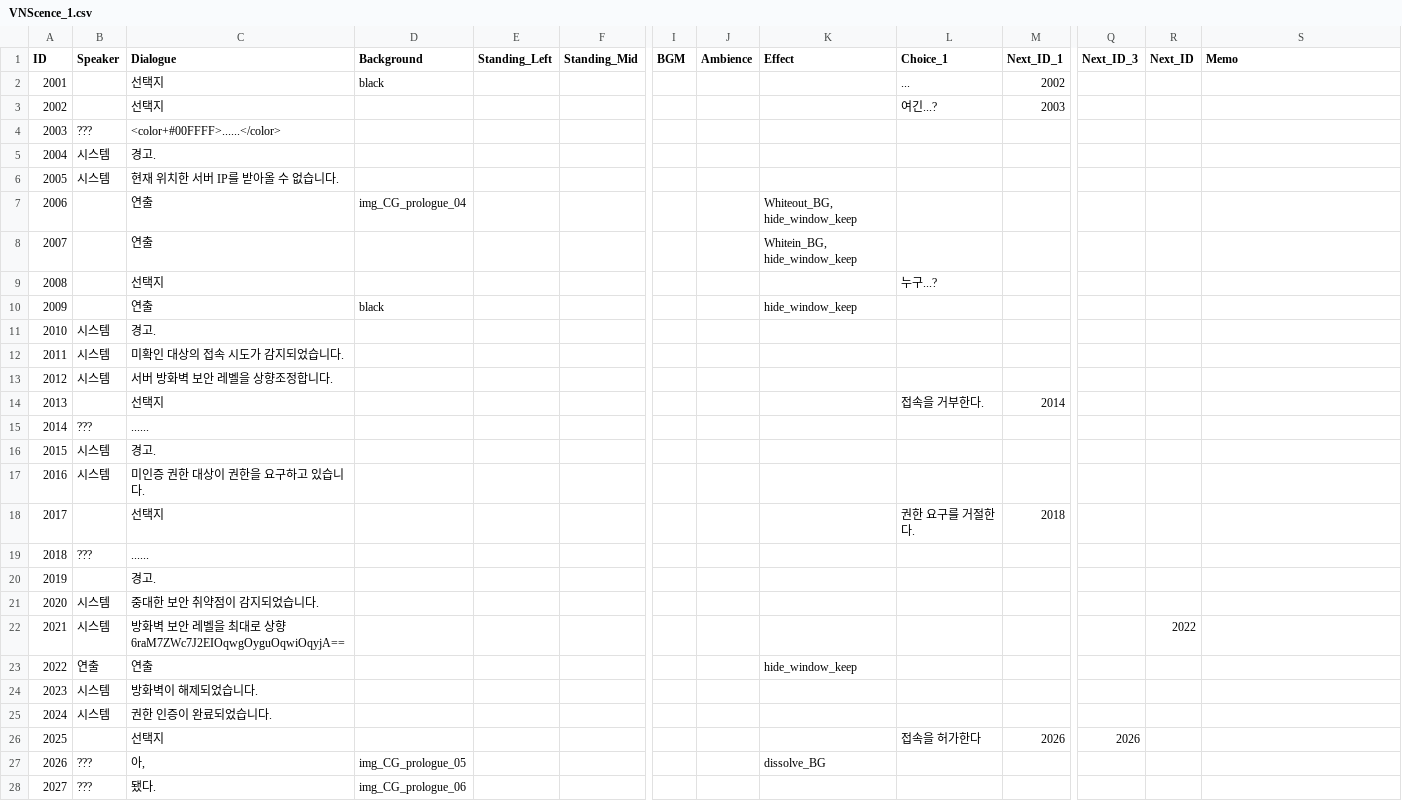
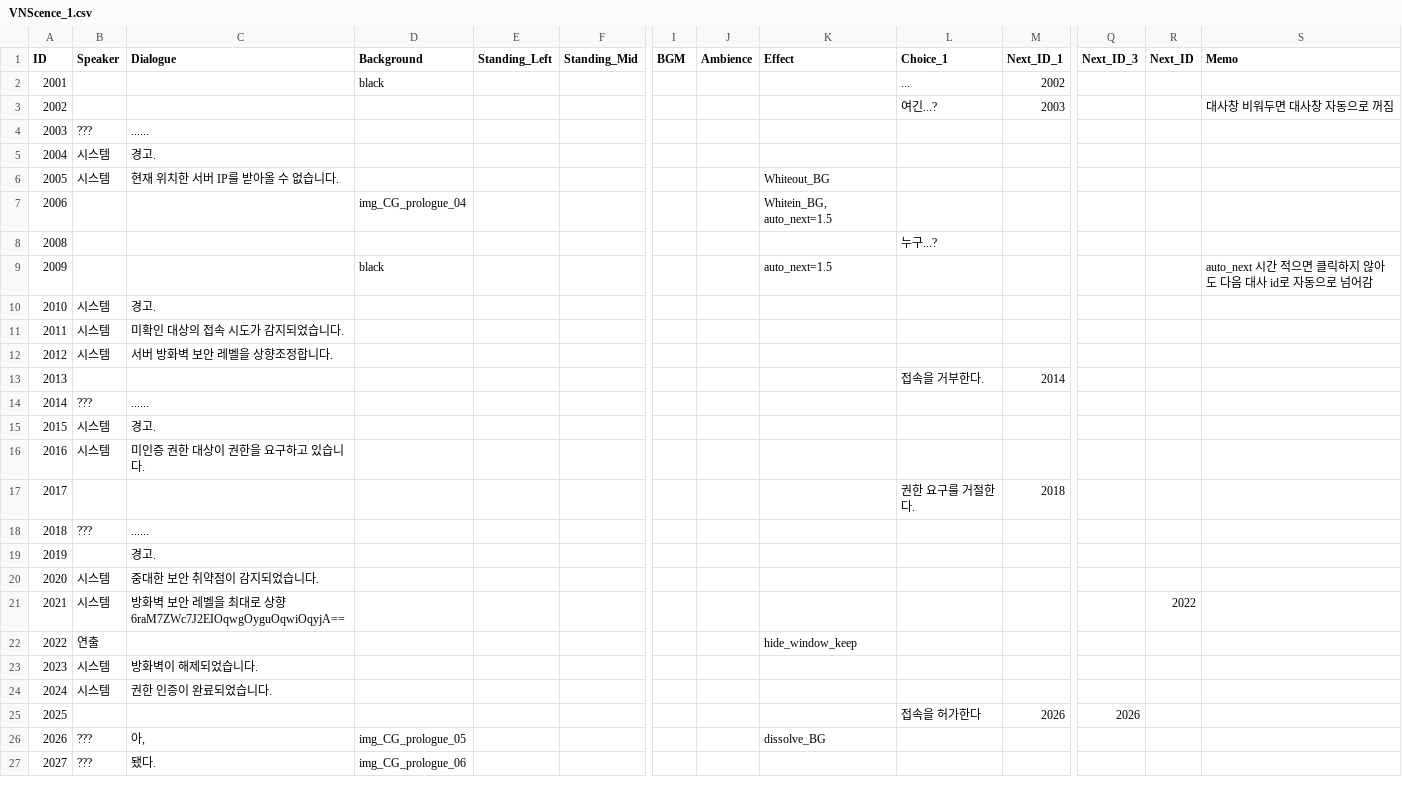
Before and after one commit to ShaPiq3/Project-AI, a CSV file: Project AI/Assets/Resources/Data/VNScence_1.csv, drawn as a sheet; only a part is shown, gaps mark what is left out; removed rows and columns are numbered as before the commit, all else as after; rows hold the shown columns only; the diff covers the shown part only; the diff names each change by its address in the sheet, - before the commit and + after, or states it on an @@ line.

```diff
--- a/Project AI/Assets/Resources/Data/VNScence_1.csv
+++ b/Project AI/Assets/Resources/Data/VNScence_1.csv
-C2:C3 (Dialogue): 선택지
+C2:C3 (Dialogue): (empty)
-S3 (Memo): (empty)
+S3 (Memo): 대사창 비워두면 대사창 자동으로 꺼짐
-C4 (Dialogue): <color+#00FFFF>......</color>
+C4 (Dialogue): ......
-K6 (Effect): (empty)
+K6 (Effect): Whiteout_BG
-row 7: 2006 |  | 연출 | img_CG_prologue_04 |  |  |  |  | Whiteout_BG, hide_window_keep
-row 8: 2007 |  | 연출 |  |  |  |  |  | Whitein_BG, hide_window_keep
-row 9: 2008 |  | 선택지 |  |  |  |  |  |  | 누구...?
-row 10: 2009 |  | 연출 | black |  |  |  |  | hide_window_keep
+row 7: 2006 |  |  | img_CG_prologue_04 |  |  |  |  | Whitein_BG, auto_next=1.5
+row 8: 2008 |  |  |  |  |  |  |  |  | 누구...?
+row 9: 2009 |  |  | black |  |  |  |  | auto_next=1.5 |  |  |  |  | auto_next 시간 적으면 클릭하지 않아도 다음 대사 id로 자동으로 넘어감
-C13 (Dialogue): 선택지
+C13 (Dialogue): (empty)
-C17 (Dialogue): 선택지
+C17 (Dialogue): (empty)
-C22 (Dialogue): 연출
+C22 (Dialogue): (empty)
-C25 (Dialogue): 선택지
+C25 (Dialogue): (empty)
```
Also changed, not shown: 30 edited cells elsewhere in this file, Project AI/Assets/Resources/Data/VNScence_0_1.csv, 16 other files.
